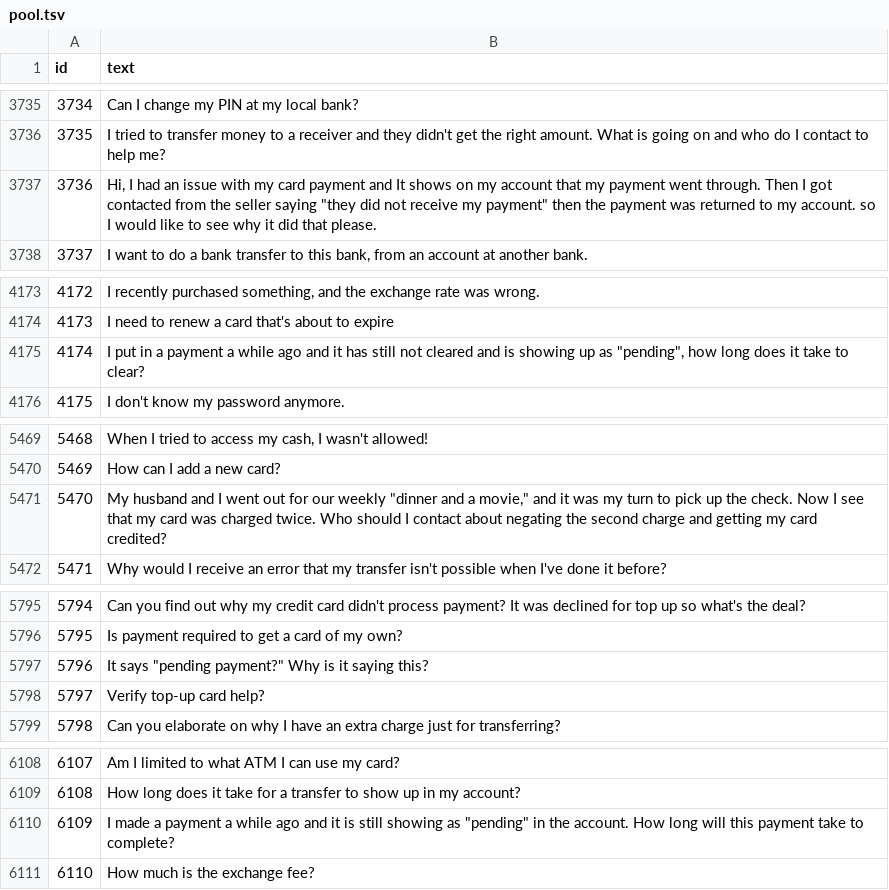
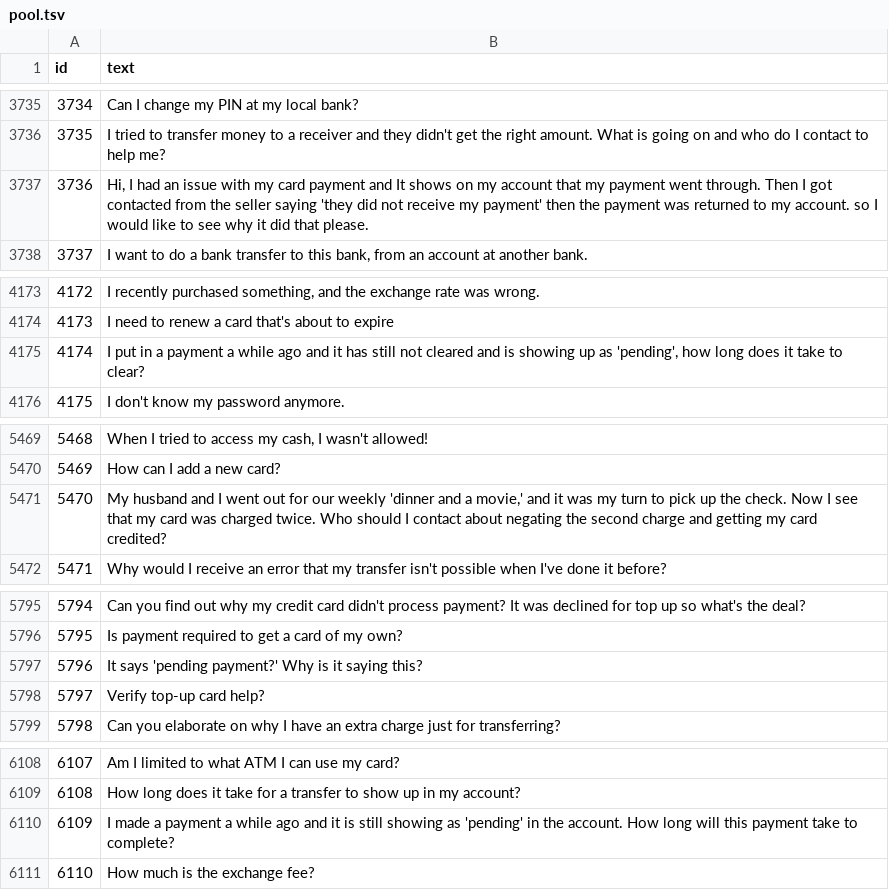
Before and after one commit to pe-hy/summer_school_project, a TSV file: workshop/data/benchmark_a/pool.tsv, drawn as a sheet; only a part is shown, gaps mark what is left out; the diff covers the shown part only.

```diff
--- a/workshop/data/benchmark_a/pool.tsv
+++ b/workshop/data/benchmark_a/pool.tsv
@@ -3736,3 +3736,3 @@ id	text
 3735	I tried to transfer money to a receiver and they didn't get the right amount. What is going on and who do I contact to help me?
-3736	Hi, I had an issue with my card payment and It shows on my account that my payment went through. Then I got contacted from the seller saying "they did not receive my payment" then the payment was returned to my account. so I would like to see why it did that please.
+3736	Hi, I had an issue with my card payment and It shows on my account that my payment went through. Then I got contacted from the seller saying 'they did not receive my payment' then the payment was returned to my account. so I would like to see why it did that please.
 3737	I want to do a bank transfer to this bank, from an account at another bank.
@@ -4174,3 +4174,3 @@ id	text
 4173	I need to renew a card that's about to expire
-4174	I put in a payment a while ago and it has still not cleared and is showing up as "pending", how long does it take to clear?
+4174	I put in a payment a while ago and it has still not cleared and is showing up as 'pending', how long does it take to clear?
 4175	I don't know my password anymore.
@@ -5470,3 +5470,3 @@ id	text
 5469	How can I add a new card?
-5470	My husband and I went out for our weekly "dinner and a movie," and it was my turn to pick up the check. Now I see that my card was charged twice. Who should I contact about negating the second charge and getting my card credited?
+5470	My husband and I went out for our weekly 'dinner and a movie,' and it was my turn to pick up the check. Now I see that my card was charged twice. Who should I contact about negating the second charge and getting my card credited?
 5471	Why would I receive an error that my transfer isn't possible when I've done it before?
@@ -5796,3 +5796,3 @@ id	text
 5795	Is payment required to get a card of my own?
-5796	It says "pending payment?" Why is it saying this?
+5796	It says 'pending payment?' Why is it saying this?
 5797	Verify top-up card help?
@@ -6109,3 +6109,3 @@ id	text
 6108	How long does it take for a transfer to show up in my account?
-6109	I made a payment a while ago and it is still showing as "pending" in the account. How long will this payment take to complete?
+6109	I made a payment a while ago and it is still showing as 'pending' in the account. How long will this payment take to complete?
 6110	How much is the exchange fee?
```
Also changed, not shown: 16 edited cells elsewhere in this file, workshop/data/benchmark_a/test.tsv, workshop/data/benchmark_b/pool.tsv, 3 other files.
